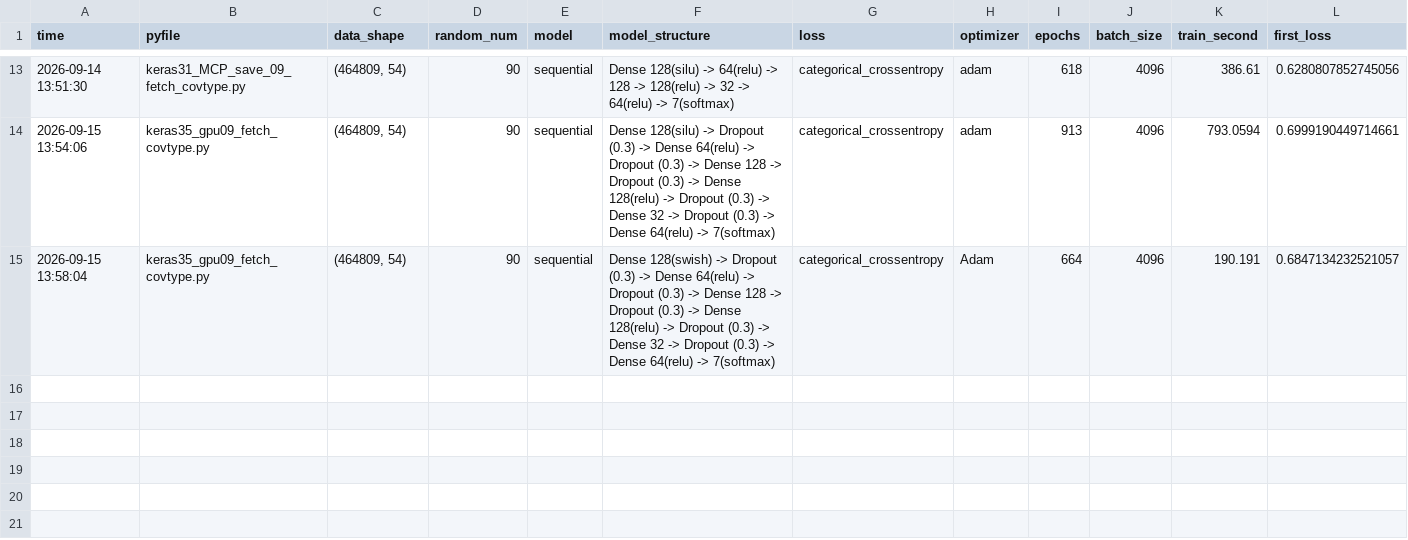
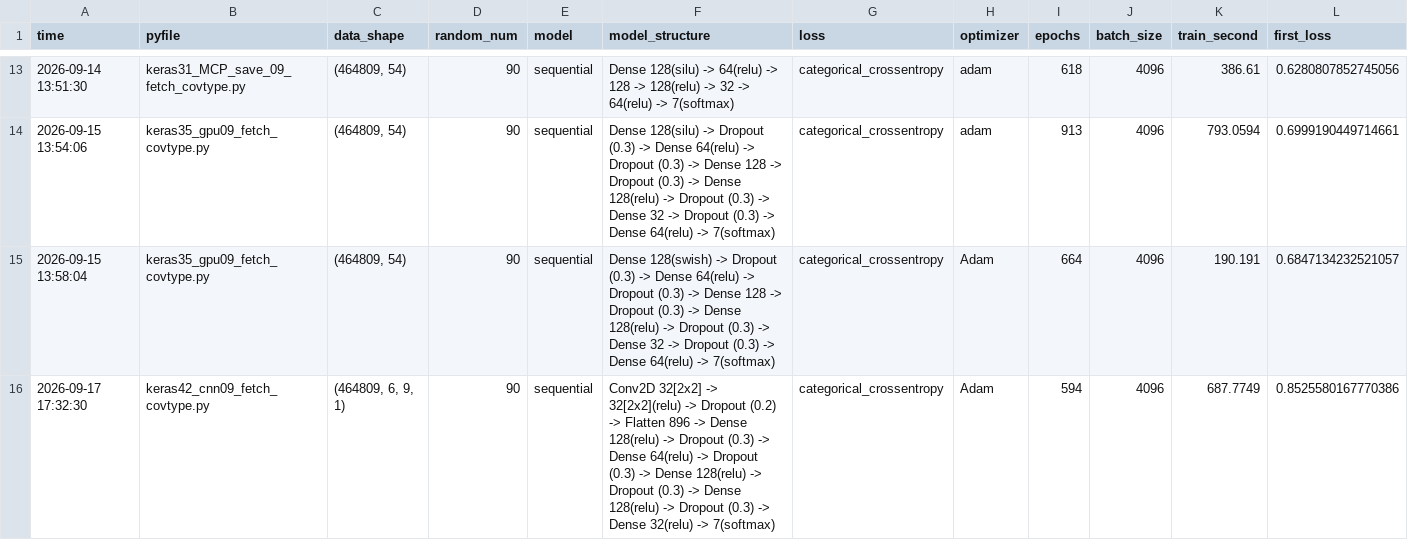
Before and after one commit to jml94-back/puriosa_ai_study, a CSV file: _data/record/covtype.csv, drawn as a sheet; only a part is shown, gaps mark what is left out; rows hold the shown columns only; the diff names each change by its address in the sheet, - before the commit and + after, or states it on an @@ line.

```diff
--- a/_data/record/covtype.csv
+++ b/_data/record/covtype.csv
+row 16: 2026-09-17 17:32:30 | keras42_cnn09_fetch_covtype.py | (464809, 6, 9, 1) | 90 | sequential | Conv2D 32[2x2] -> 32[2x2](relu) -> Dropout (0.2) -> Flatten 896 -> Dense 128(relu) -> Dropout (0.3) -> Dense 64(relu) -> Dropout (0.3) -> Dense 128(relu) -> Dropout (0.3) -> Dense 128(relu) -> Dropout (0.3) -> Dense 32(relu) -> 7(softmax) | categorical_crossentropy | Adam | 594 | 4096 | 687.7749 | 0.8525580167770386
```
Also changed, not shown: _data/record/california.csv, _data/record/cifar10.csv, 35 other files.
